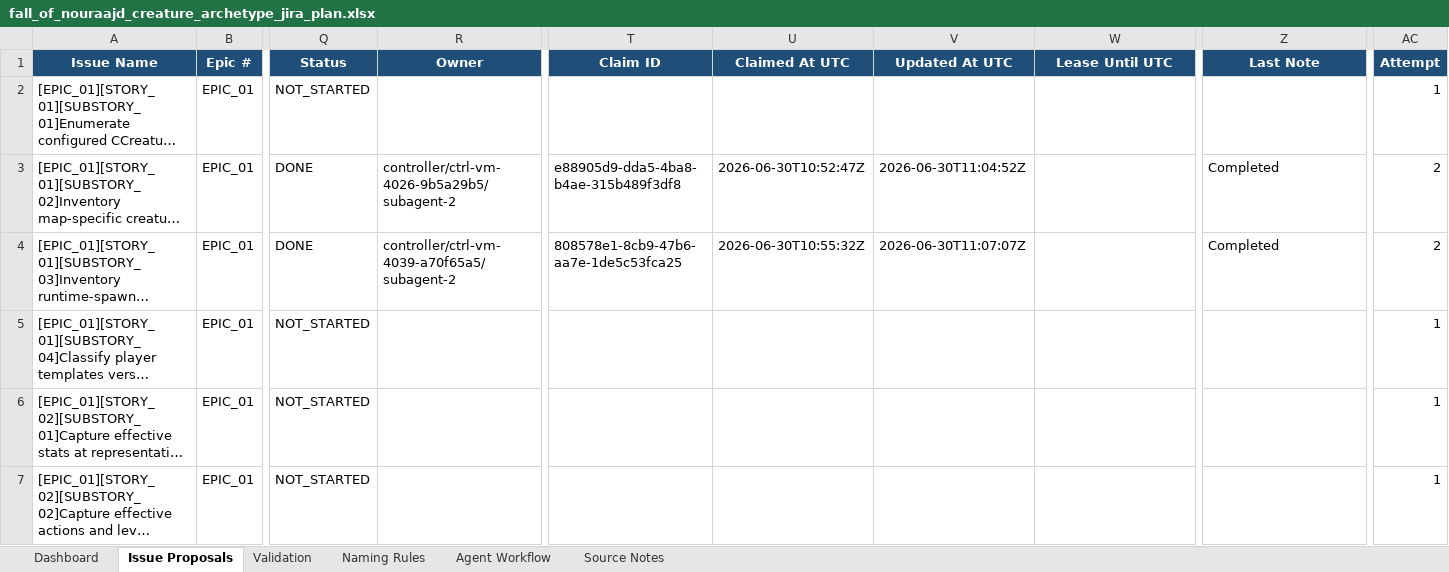
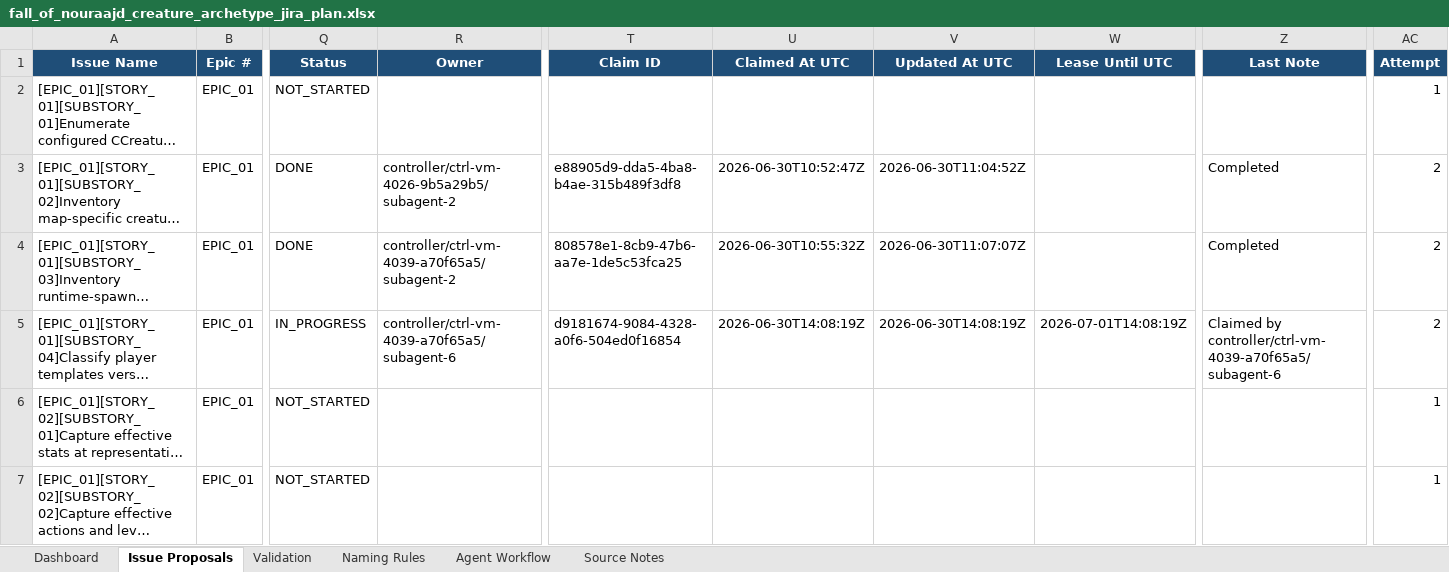
Before and after one commit to lisu188/fall-of-nouraajd, an Excel workbook: planning/fall_of_nouraajd_creature_archetype_jira_plan.xlsx, sheet Issue Proposals, drawn as a sheet; only a part is shown, gaps mark what is left out; long unchanged cells end in …; values as stored, in another font and other column widths than the file's, no borders; conditional formats and table styles not drawn; the diff names each change by its address in the sheet, - before the commit and + after, or states it on an @@ line.

```diff
--- a/planning/fall_of_nouraajd_creature_archetype_jira_plan.xlsx (sheet Issue Proposals)
+++ b/planning/fall_of_nouraajd_creature_archetype_jira_plan.xlsx (sheet Issue Proposals)
-Q5 (Status): NOT_STARTED
+Q5 (Status): IN_PROGRESS
-R5 (Owner): (empty)
+R5 (Owner): controller/ctrl-vm-4039-a70f65a5/subagent-6
-T5 (Claim ID): (empty)
+T5 (Claim ID): d9181674-9084-4328-a0f6-504ed0f16854
-U5 (Claimed At UTC): (empty)
+U5 (Claimed At UTC): 2026-06-30T14:08:19Z
-V5 (Updated At UTC): (empty)
+V5 (Updated At UTC): 2026-06-30T14:08:19Z
-W5 (Lease Until UTC): (empty)
+W5 (Lease Until UTC): 2026-07-01T14:08:19Z
-Z5 (Last Note): (empty)
+Z5 (Last Note): Claimed by controller/ctrl-vm-4039-a70f65a5/subagent-6
-AC5 (Attempt): 1
+AC5 (Attempt): 2
```
